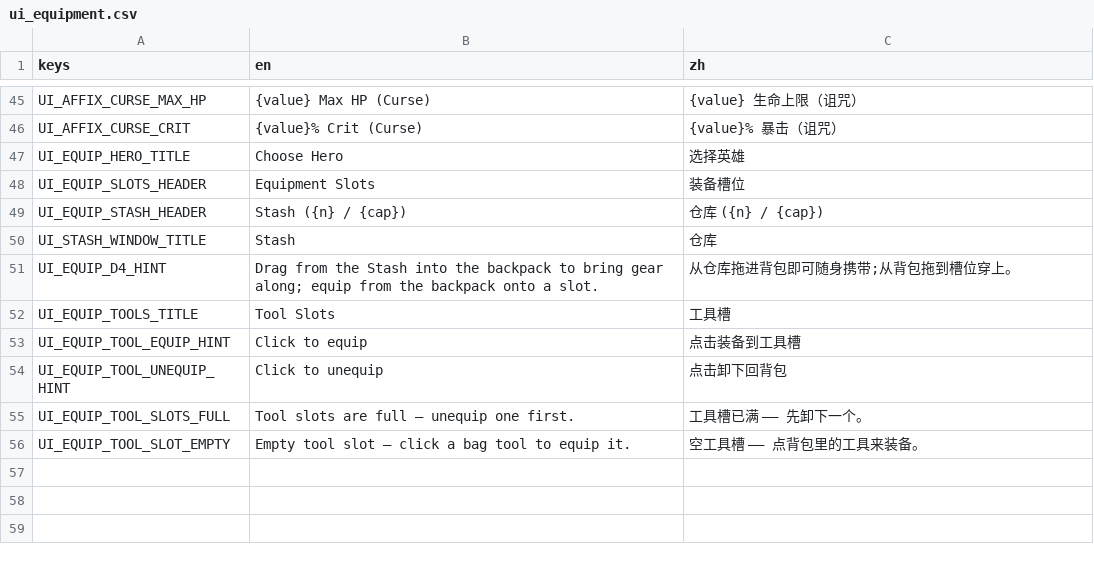
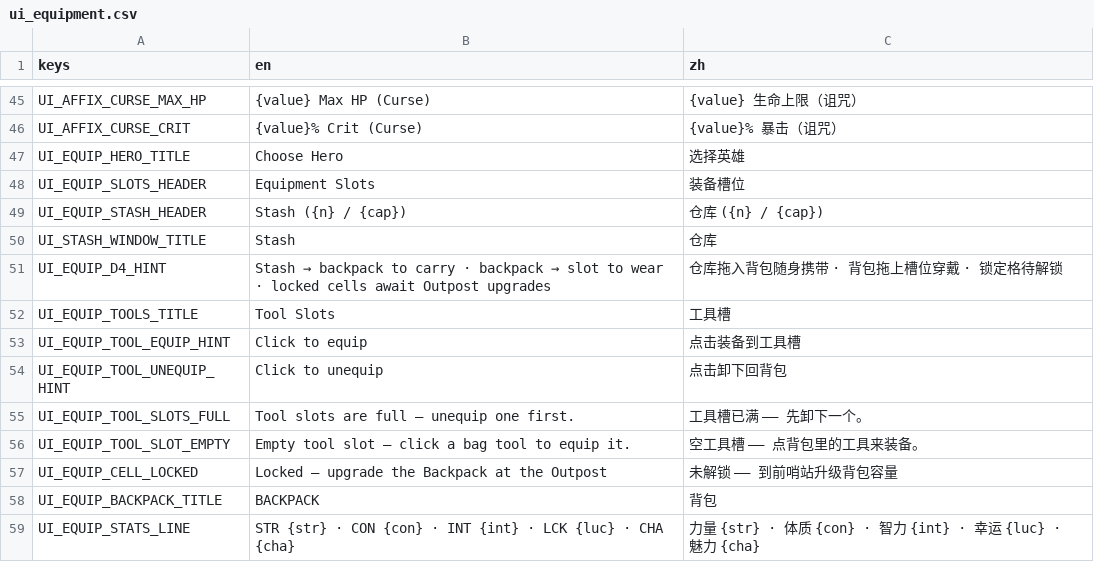
Before and after one commit to Jelly13124/Cardgame, a CSV file: assets/translations/ui_equipment.csv, drawn as a sheet; only a part is shown, gaps mark what is left out.

```diff
--- a/assets/translations/ui_equipment.csv
+++ b/assets/translations/ui_equipment.csv
@@ -58,3 +58,3 @@ UI_EQUIP_STASH_HEADER,"Stash ({n} / {cap})","仓库 ({n} / {cap})"
 UI_STASH_WINDOW_TITLE,Stash,仓库
-UI_EQUIP_D4_HINT,"Drag from the Stash into the backpack to bring gear along; equip from the backpack onto a slot.","从仓库拖进背包即可随身携带;从背包拖到槽位穿上。"
+UI_EQUIP_D4_HINT,"Stash → backpack to carry · backpack → slot to wear · locked cells await Outpost upgrades","仓库拖入背包随身携带 · 背包拖上槽位穿戴 · 锁定格待解锁"
 UI_EQUIP_TOOLS_TITLE,Tool Slots,工具槽
@@ -64 +64,4 @@ UI_EQUIP_TOOL_SLOTS_FULL,Tool slots are full — unequip one first.,工具槽已
 UI_EQUIP_TOOL_SLOT_EMPTY,Empty tool slot — click a bag tool to equip it.,空工具槽 —— 点背包里的工具来装备。
+UI_EQUIP_CELL_LOCKED,Locked — upgrade the Backpack at the Outpost,未解锁 —— 到前哨站升级背包容量
+UI_EQUIP_BACKPACK_TITLE,BACKPACK,背包
+UI_EQUIP_STATS_LINE,STR {str} · CON {con} · INT {int} · LCK {luc} · CHA {cha},力量 {str} · 体质 {con} · 智力 {int} · 幸运 {luc} · 魅力 {cha}
```
Also changed, not shown: 3 other files.
